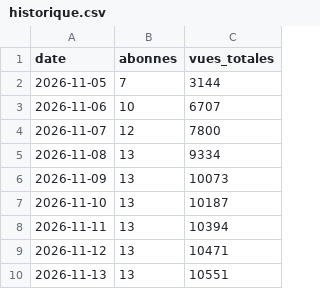
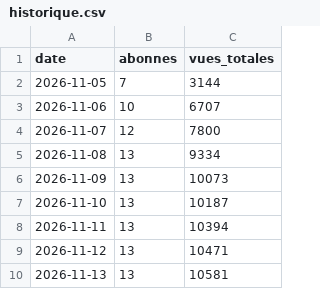
Before and after one commit to omarbaouch/bmo-studio-link, a CSV file: stats/LEVRAIPRIX/historique.csv, drawn as a sheet.

```diff
--- a/stats/LEVRAIPRIX/historique.csv
+++ b/stats/LEVRAIPRIX/historique.csv
@@ -9,2 +9,2 @@ date,abonnes,vues_totales
 2026-11-12,13,10471
-2026-11-13,13,10551
+2026-11-13,13,10581
```
Also changed, not shown: 2 other files.
